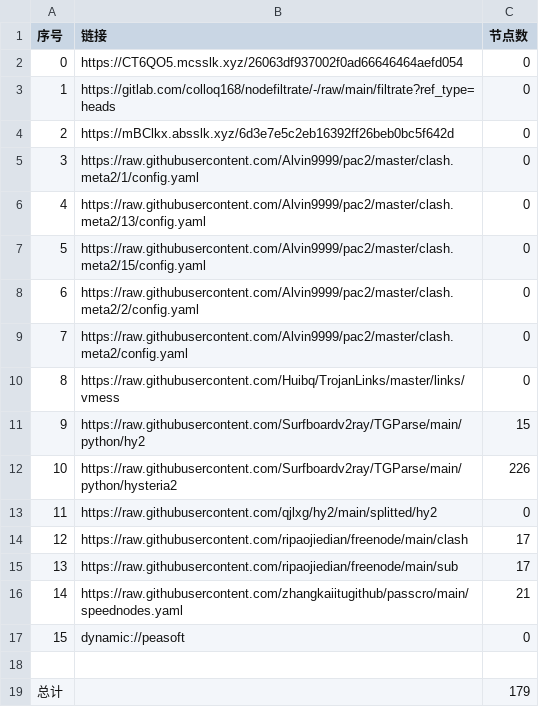
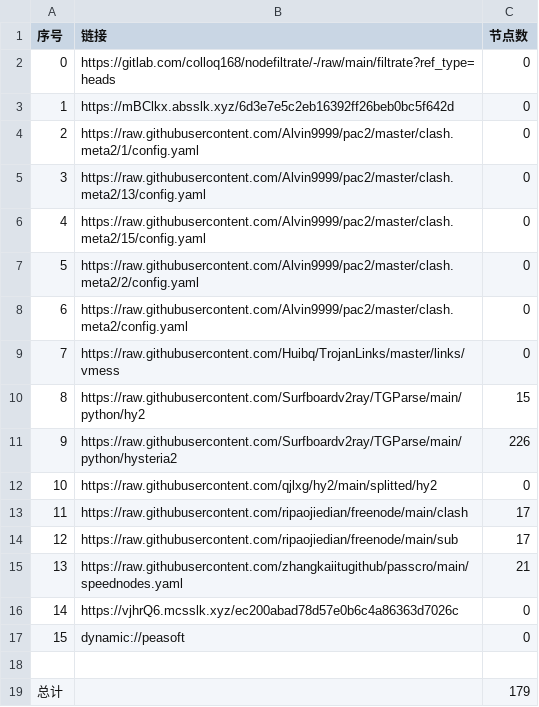
Before and after one commit to aqswaqsw/-dl, a CSV file: list_result.csv, drawn as a sheet; removed rows and columns are numbered as before the commit, all else as after; the diff names each change by its address in the sheet, - before the commit and + after, or states it on an @@ line.

```diff
--- a/list_result.csv
+++ b/list_result.csv
-row 2: 0 | https://CT6QO5.mcsslk.xyz/26063df937002f0ad66646464aefd054 | 0
@@ column A (序号) renumbered between rows 2 and 15 @@
+row 16: 14 | https://vjhrQ6.mcsslk.xyz/ec200abad78d57e0b6c4a86363d7026c | 0
```
Also changed, not shown: 19 other files.
